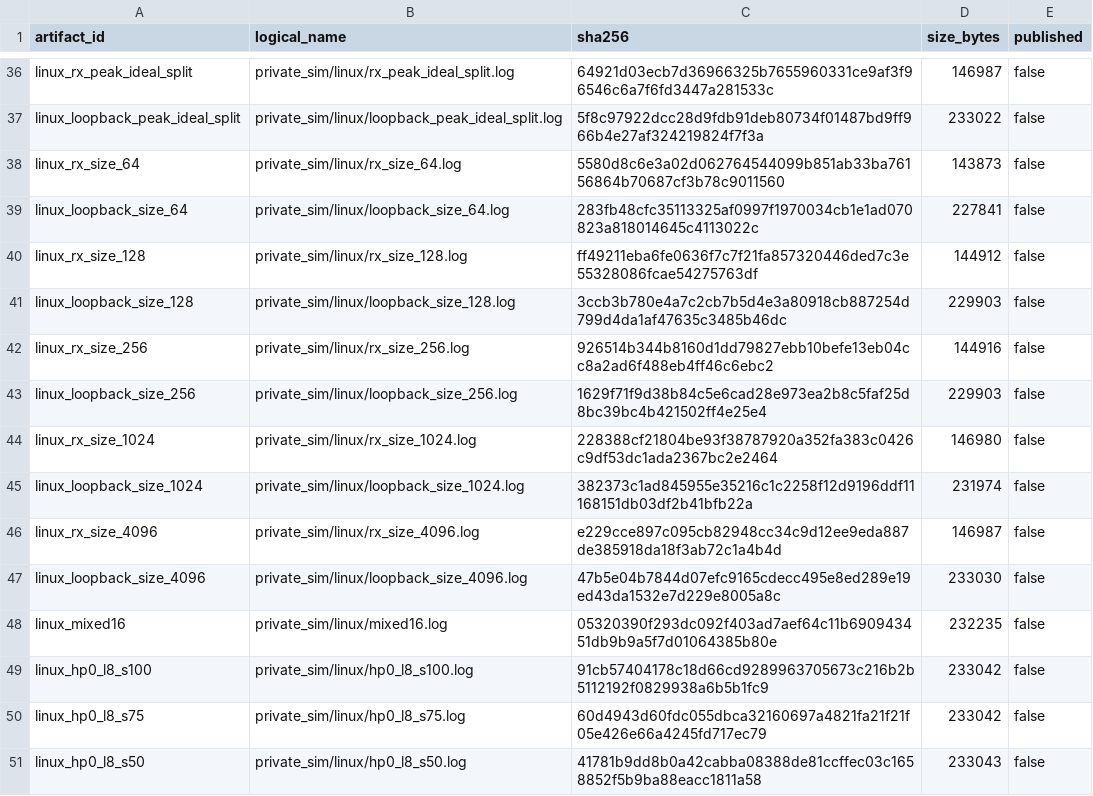
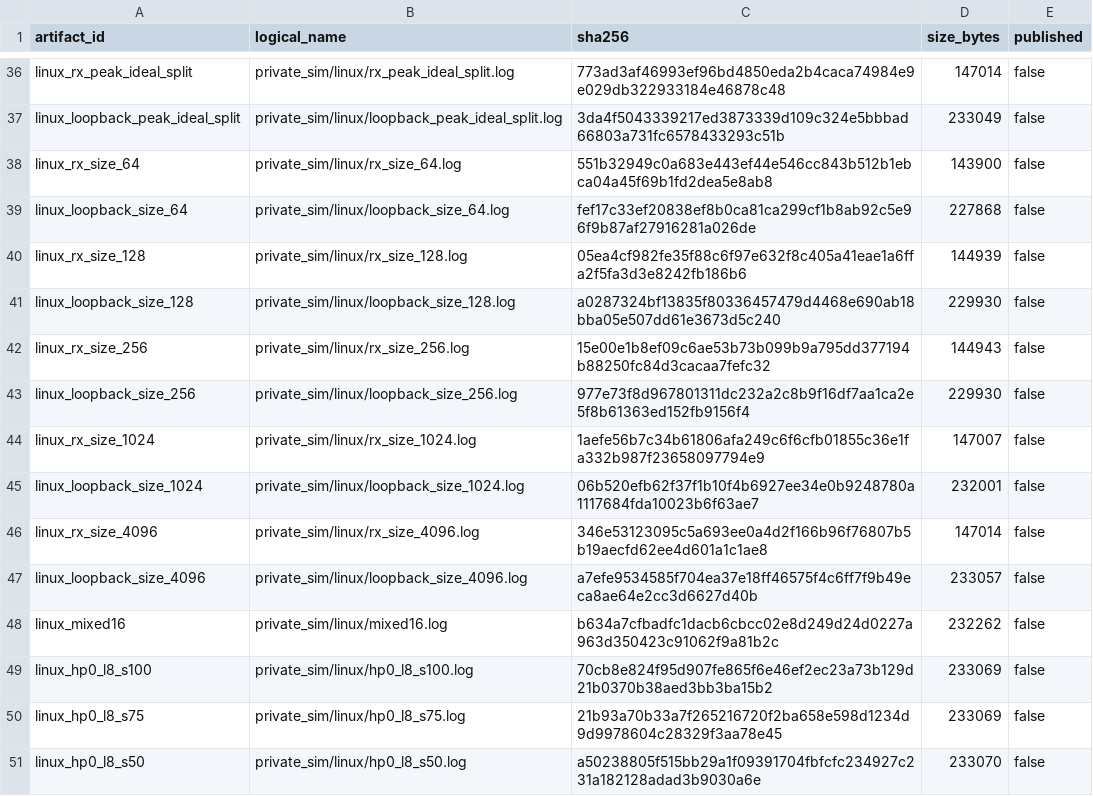
Before and after one commit to ichigo-6301/slvc-dma-open, a CSV file: evidence/throughput_private/async64_end_to_end_repaired/artifacts.csv, drawn as a sheet; only a part is shown, gaps mark what is left out; the diff covers the shown part only; the diff names each change by its address in the sheet, - before the commit and + after, or states it on an @@ line.

```diff
--- a/evidence/throughput_private/async64_end_to_end_repaired/artifacts.csv
+++ b/evidence/throughput_private/async64_end_to_end_repaired/artifacts.csv
-C36 (sha256): 64921d03ecb7d36966325b7655960331ce9af3f96546c6a7f6fd3447a281533c
+C36 (sha256): 773ad3af46993ef96bd4850eda2b4caca74984e9e029db322933184e46878c48
-D36 (size_bytes): 146987
+D36 (size_bytes): 147014
-C37 (sha256): 5f8c97922dcc28d9fdb91deb80734f01487bd9ff966b4e27af324219824f7f3a
+C37 (sha256): 3da4f5043339217ed3873339d109c324e5bbbad66803a731fc6578433293c51b
-D37 (size_bytes): 233022
+D37 (size_bytes): 233049
-C38 (sha256): 5580d8c6e3a02d062764544099b851ab33ba76156864b70687cf3b78c9011560
+C38 (sha256): 551b32949c0a683e443ef44e546cc843b512b1ebca04a45f69b1fd2dea5e8ab8
-D38 (size_bytes): 143873
+D38 (size_bytes): 143900
-C39 (sha256): 283fb48cfc35113325af0997f1970034cb1e1ad070823a818014645c4113022c
+C39 (sha256): fef17c33ef20838ef8b0ca81ca299cf1b8ab92c5e96f9b87af27916281a026de
-D39 (size_bytes): 227841
+D39 (size_bytes): 227868
-C40 (sha256): ff49211eba6fe0636f7c7f21fa857320446ded7c3e55328086fcae54275763df
+C40 (sha256): 05ea4cf982fe35f88c6f97e632f8c405a41eae1a6ffa2f5fa3d3e8242fb186b6
-D40 (size_bytes): 144912
+D40 (size_bytes): 144939
-C41 (sha256): 3ccb3b780e4a7c2cb7b5d4e3a80918cb887254d799d4da1af47635c3485b46dc
+C41 (sha256): a0287324bf13835f80336457479d4468e690ab18bba05e507dd61e3673d5c240
-D41 (size_bytes): 229903
+D41 (size_bytes): 229930
-C42 (sha256): 926514b344b8160d1dd79827ebb10befe13eb04cc8a2ad6f488eb4ff46c6ebc2
+C42 (sha256): 15e00e1b8ef09c6ae53b73b099b9a795dd377194b88250fc84d3cacaa7fefc32
-D42 (size_bytes): 144916
+D42 (size_bytes): 144943
-C43 (sha256): 1629f71f9d38b84c5e6cad28e973ea2b8c5faf25d8bc39bc4b421502ff4e25e4
+C43 (sha256): 977e73f8d967801311dc232a2c8b9f16df7aa1ca2e5f8b61363ed152fb9156f4
-D43 (size_bytes): 229903
+D43 (size_bytes): 229930
-C44 (sha256): 228388cf21804be93f38787920a352fa383c0426c9df53dc1ada2367bc2e2464
+C44 (sha256): 1aefe56b7c34b61806afa249c6f6cfb01855c36e1fa332b987f23658097794e9
-D44 (size_bytes): 146980
+D44 (size_bytes): 147007
-C45 (sha256): 382373c1ad845955e35216c1c2258f12d9196ddf11168151db03df2b41bfb22a
+C45 (sha256): 06b520efb62f37f1b10f4b6927ee34e0b9248780a1117684fda10023b6f63ae7
-D45 (size_bytes): 231974
+D45 (size_bytes): 232001
-C46 (sha256): e229cce897c095cb82948cc34c9d12ee9eda887de385918da18f3ab72c1a4b4d
+C46 (sha256): 346e53123095c5a693ee0a4d2f166b96f76807b5b19aecfd62ee4d601a1c1ae8
-D46 (size_bytes): 146987
+D46 (size_bytes): 147014
-C47 (sha256): 47b5e04b7844d07efc9165cdecc495e8ed289e19ed43da1532e7d229e8005a8c
+C47 (sha256): a7efe9534585f704ea37e18ff46575f4c6ff7f9b49eca8ae64e2cc3d6627d40b
-D47 (size_bytes): 233030
+D47 (size_bytes): 233057
-C48 (sha256): 05320390f293dc092f403ad7aef64c11b690943451db9b9a5f7d01064385b80e
+C48 (sha256): b634a7cfbadfc1dacb6cbcc02e8d249d24d0227a963d350423c91062f9a81b2c
-D48 (size_bytes): 232235
+D48 (size_bytes): 232262
-C49 (sha256): 91cb57404178c18d66cd9289963705673c216b2b5112192f0829938a6b5b1fc9
+C49 (sha256): 70cb8e824f95d907fe865f6e46ef2ec23a73b129d21b0370b38aed3bb3ba15b2
-D49:D50 (size_bytes): 233042
+D49:D50 (size_bytes): 233069
-C50 (sha256): 60d4943d60fdc055dbca32160697a4821fa21f21f05e426e66a4245fd717ec79
+C50 (sha256): 21b93a70b33a7f265216720f2ba658e598d1234d9d9978604c28329f3aa78e45
-C51 (sha256): 41781b9dd8b0a42cabba08388de81ccffec03c1658852f5b9ba88eacc1811a58
+C51 (sha256): a50238805f515bb29a1f09391704fbfcfc234927c231a182128adad3b9030a6e
-D51 (size_bytes): 233043
+D51 (size_bytes): 233070
```
Also changed, not shown: 100 edited cells elsewhere in this file, 2 other files.
